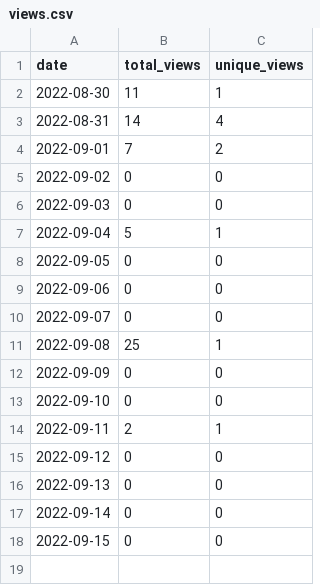
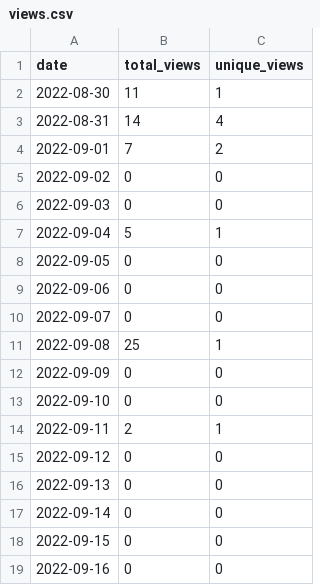
Before and after one commit to MatthewBentz/Comp3220, a CSV file: .traffic/views.csv, drawn as a sheet.

Commit message:
Updating repository traffic graph

```diff
--- a/.traffic/views.csv
+++ b/.traffic/views.csv
@@ -18 +18,2 @@ date,total_views,unique_views
 2022-09-15,0,0
+2022-09-16,0,0
```
Also changed, not shown: 4 other files.
